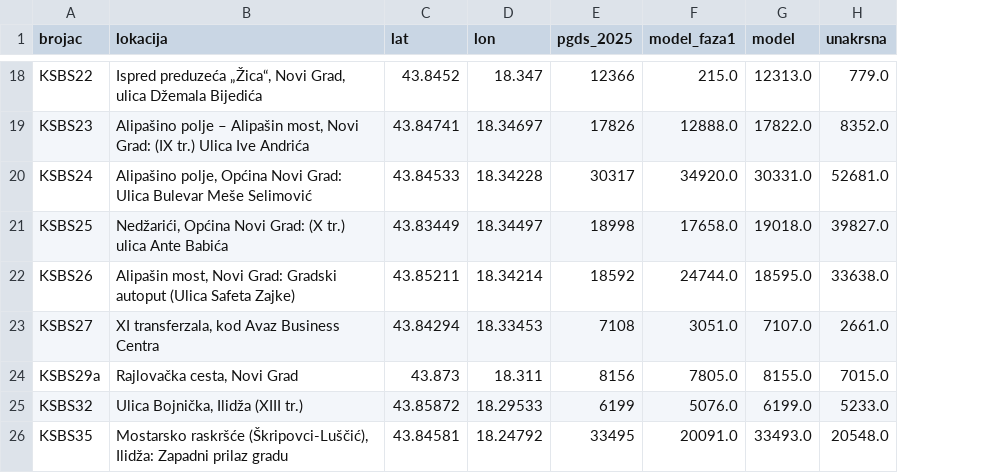
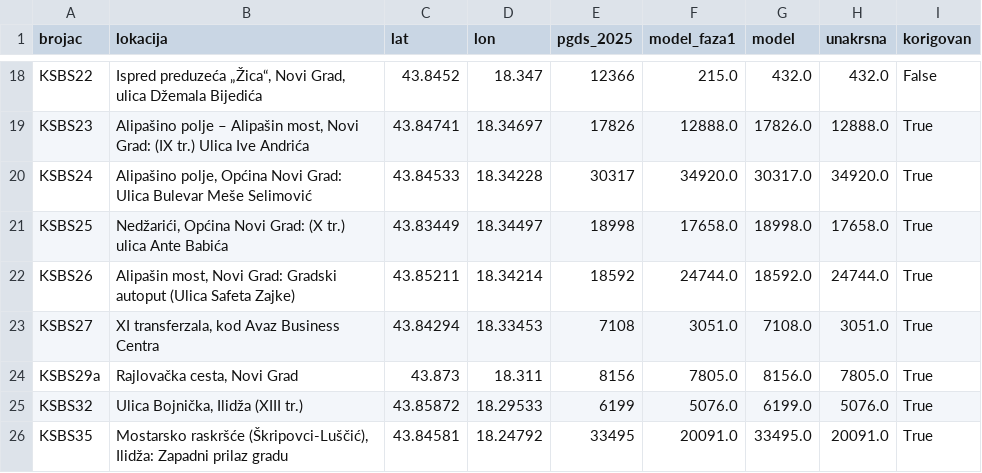
Before and after one commit to azurk98/test1, a CSV file: sarajevo-stanovnici/out/model_brojaci.csv, drawn as a sheet; only a part is shown, gaps mark what is left out; the diff covers the shown part only; the diff names each change by its address in the sheet, - before the commit and + after, or states it on an @@ line.

```diff
--- a/sarajevo-stanovnici/out/model_brojaci.csv
+++ b/sarajevo-stanovnici/out/model_brojaci.csv
+column I (korigovan), rows 18-26: False | True | True | True | True | True | True | True | True
-G18 (model): 12313.0
+G18 (model): 432.0
-H18 (unakrsna): 779.0
+H18 (unakrsna): 432.0
-G19 (model): 17822.0
+G19 (model): 17826.0
-H19 (unakrsna): 8352.0
+H19 (unakrsna): 12888.0
-G20 (model): 30331.0
+G20 (model): 30317.0
-H20 (unakrsna): 52681.0
+H20 (unakrsna): 34920.0
-G21 (model): 19018.0
+G21 (model): 18998.0
-H21 (unakrsna): 39827.0
+H21 (unakrsna): 17658.0
-G22 (model): 18595.0
+G22 (model): 18592.0
-H22 (unakrsna): 33638.0
+H22 (unakrsna): 24744.0
-G23 (model): 7107.0
+G23 (model): 7108.0
-H23 (unakrsna): 2661.0
+H23 (unakrsna): 3051.0
-G24 (model): 8155.0
+G24 (model): 8156.0
-H24 (unakrsna): 7015.0
+H24 (unakrsna): 7805.0
-H25 (unakrsna): 5233.0
+H25 (unakrsna): 5076.0
-G26 (model): 33493.0
+G26 (model): 33495.0
-H26 (unakrsna): 20548.0
+H26 (unakrsna): 20091.0
```
Also changed, not shown: 30 edited cells elsewhere in this file, 6 other files.
